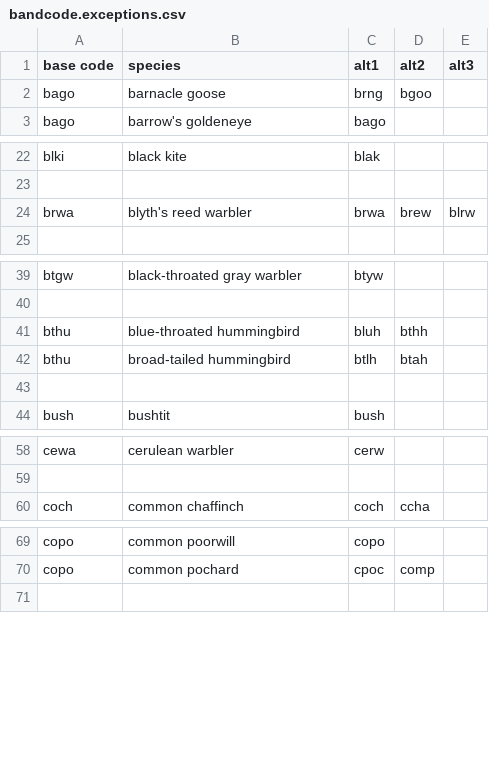
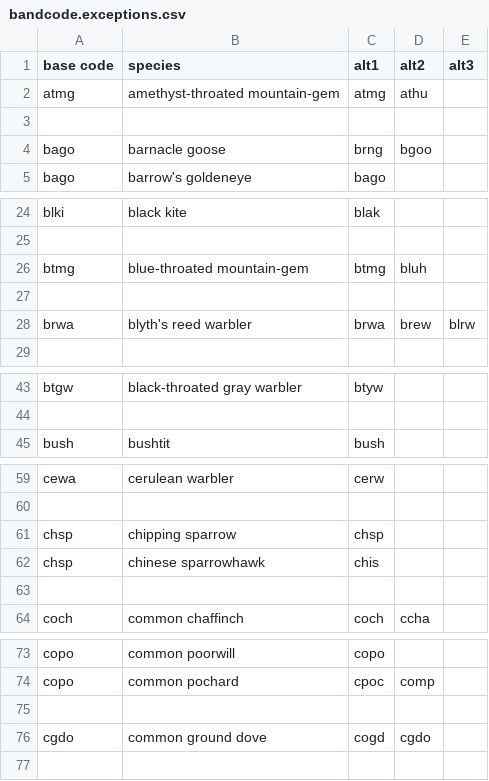
Before and after one commit to kfiala/AviSys-Clements, a CSV file: bandcode.exceptions.csv, drawn as a sheet; only a part is shown, gaps mark what is left out; the diff covers the shown part only.

Commit message:
Name changes

```diff
--- a/bandcode.exceptions.csv
+++ b/bandcode.exceptions.csv
@@ -1,2 +1,4 @@
 base code,species,alt1,alt2,alt3
+atmg,amethyst-throated mountain-gem,atmg,athu,
+,,,,
 bago,barnacle goose,brng,bgoo,
@@ -23,2 +25,4 @@ blki,black kite,blak,,
 ,,,,
+btmg,blue-throated mountain-gem,btmg,bluh,
+,,,,
 brwa,blyth's reed warbler,brwa,brew,blrw
@@ -40,5 +44,2 @@ btgw,black-throated gray warbler,btyw,,
 ,,,,
-bthu,blue-throated hummingbird,bluh,bthh,
-bthu,broad-tailed hummingbird,btlh,btah,
-,,,,
 bush,bushtit,bush,,
@@ -59,2 +60,5 @@ cewa,cerulean warbler,cerw,,
 ,,,,
+chsp,chipping sparrow,chsp,,
+chsp,chinese sparrowhawk,chis,,
+,,,,
 coch,common chaffinch,coch,ccha,
@@ -70,2 +74,4 @@ copo,common poorwill,copo,,
 copo,common pochard,cpoc,comp,
+,,,,
+cgdo,common ground dove,cogd,cgdo,
 ,,,,
```
Also changed, not shown: 2 added rows elsewhere in this file.
